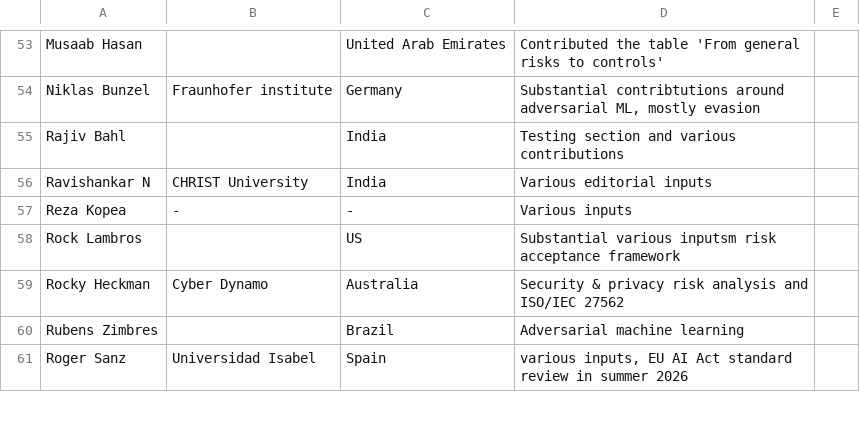
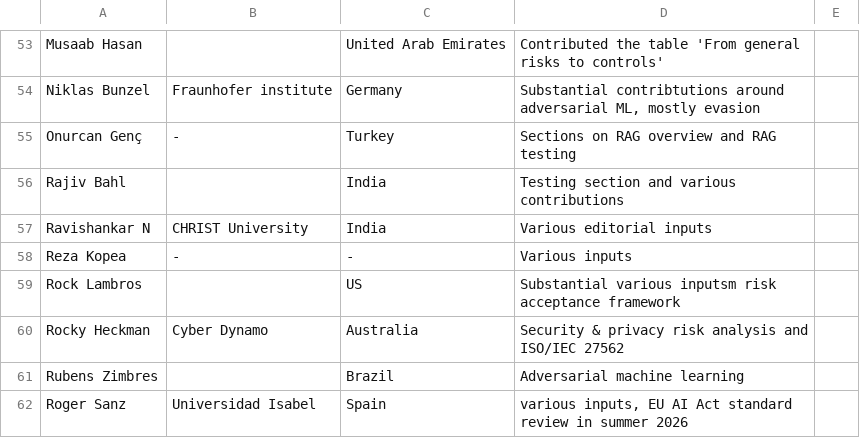
Before and after one commit to OWASP/www-project-ai-security-and-privacy-guide, a CSV file: content/ai_exchange/content/contributors.csv, drawn as a sheet; only a part is shown, gaps mark what is left out; the diff names each change by its address in the sheet, - before the commit and + after, or states it on an @@ line.

Commit message:
Adding  Onurcan Genç

```diff
--- a/content/ai_exchange/content/contributors.csv
+++ b/content/ai_exchange/content/contributors.csv
+row 55: Onurcan Genç | - | Turkey | Sections on RAG overview and RAG testing
```
